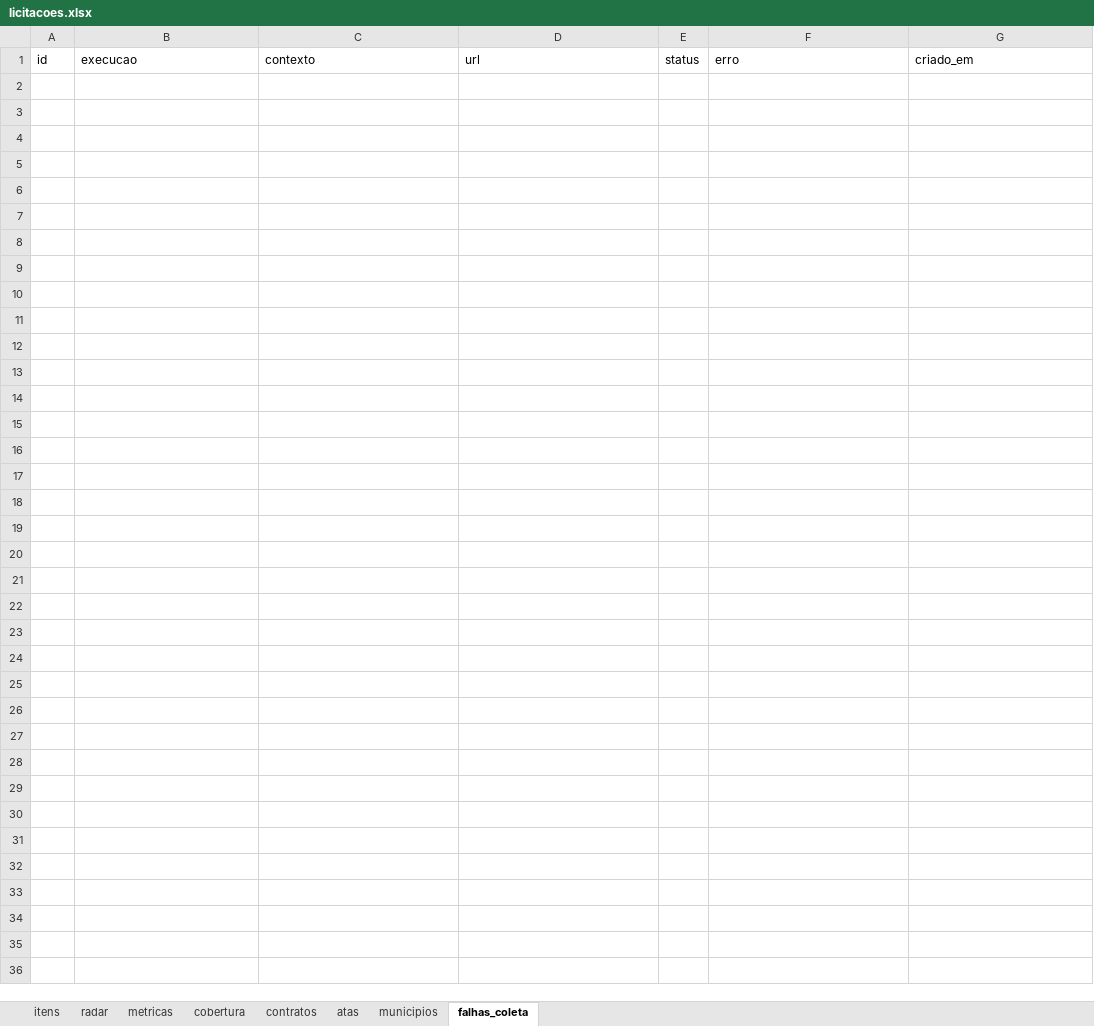
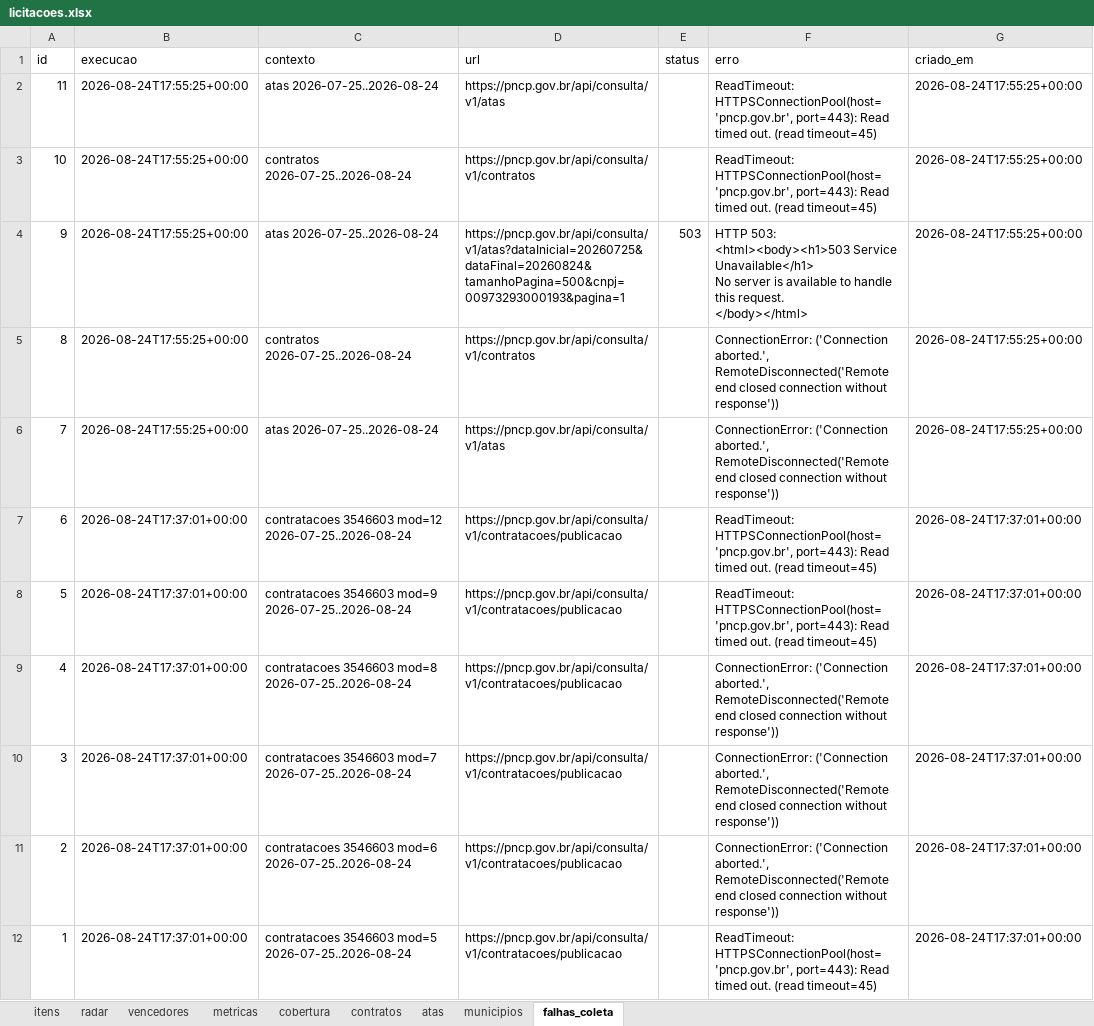
Before and after one commit to hub-ramos/licitacao, an Excel workbook: dados/licitacoes.xlsx, sheet falhas_coleta, drawn as a sheet; values as stored, in another font and other column widths than the file's, no borders; ↵ is a line break in a cell; the diff names each change by its address in the sheet, - before the commit and + after, or states it on an @@ line.

```diff
--- a/dados/licitacoes.xlsx (sheet falhas_coleta)
+++ b/dados/licitacoes.xlsx (sheet falhas_coleta)
+sheet tab: vencedores
+row 2: 11 | 2026-08-24T17:55:25+00:00 | atas 2026-07-25..2026-08-24 | https://pncp.gov.br/api/consulta/v1/atas |  | ReadTimeout: HTTPSConnectionPool(host='pncp.gov.br', port=443): Read timed out. (read timeout=45) | 2026-08-24T17:55:25+00:00
+row 3: 10 | 2026-08-24T17:55:25+00:00 | contratos 2026-07-25..2026-08-24 | https://pncp.gov.br/api/consulta/v1/contratos |  | ReadTimeout: HTTPSConnectionPool(host='pncp.gov.br', port=443): Read timed out. (read timeout=45) | 2026-08-24T17:55:25+00:00
+row 4: 9 | 2026-08-24T17:55:25+00:00 | atas 2026-07-25..2026-08-24 | https://pncp.gov.br/api/consulta/v1/atas?dataInicial=20260725&dataFinal=20260824&tamanhoPagina=500&cnpj=00973293000193&pagina=1 | 503 | HTTP 503: <html><body><h1>503 Service Unavailable</h1> ↵ No server is available to handle this request. ↵ </body></html> | 2026-08-24T17:55:25+00:00
+row 5: 8 | 2026-08-24T17:55:25+00:00 | contratos 2026-07-25..2026-08-24 | https://pncp.gov.br/api/consulta/v1/contratos |  | ConnectionError: ('Connection aborted.', RemoteDisconnected('Remote end closed connection without response')) | 2026-08-24T17:55:25+00:00
+row 6: 7 | 2026-08-24T17:55:25+00:00 | atas 2026-07-25..2026-08-24 | https://pncp.gov.br/api/consulta/v1/atas |  | ConnectionError: ('Connection aborted.', RemoteDisconnected('Remote end closed connection without response')) | 2026-08-24T17:55:25+00:00
+row 7: 6 | 2026-08-24T17:37:01+00:00 | contratacoes 3546603 mod=12 2026-07-25..2026-08-24 | https://pncp.gov.br/api/consulta/v1/contratacoes/publicacao |  | ReadTimeout: HTTPSConnectionPool(host='pncp.gov.br', port=443): Read timed out. (read timeout=45) | 2026-08-24T17:37:01+00:00
+row 8: 5 | 2026-08-24T17:37:01+00:00 | contratacoes 3546603 mod=9 2026-07-25..2026-08-24 | https://pncp.gov.br/api/consulta/v1/contratacoes/publicacao |  | ReadTimeout: HTTPSConnectionPool(host='pncp.gov.br', port=443): Read timed out. (read timeout=45) | 2026-08-24T17:37:01+00:00
+row 9: 4 | 2026-08-24T17:37:01+00:00 | contratacoes 3546603 mod=8 2026-07-25..2026-08-24 | https://pncp.gov.br/api/consulta/v1/contratacoes/publicacao |  | ConnectionError: ('Connection aborted.', RemoteDisconnected('Remote end closed connection without response')) | 2026-08-24T17:37:01+00:00
+row 10: 3 | 2026-08-24T17:37:01+00:00 | contratacoes 3546603 mod=7 2026-07-25..2026-08-24 | https://pncp.gov.br/api/consulta/v1/contratacoes/publicacao |  | ConnectionError: ('Connection aborted.', RemoteDisconnected('Remote end closed connection without response')) | 2026-08-24T17:37:01+00:00
+row 11: 2 | 2026-08-24T17:37:01+00:00 | contratacoes 3546603 mod=6 2026-07-25..2026-08-24 | https://pncp.gov.br/api/consulta/v1/contratacoes/publicacao |  | ConnectionError: ('Connection aborted.', RemoteDisconnected('Remote end closed connection without response')) | 2026-08-24T17:37:01+00:00
+row 12: 1 | 2026-08-24T17:37:01+00:00 | contratacoes 3546603 mod=5 2026-07-25..2026-08-24 | https://pncp.gov.br/api/consulta/v1/contratacoes/publicacao |  | ReadTimeout: HTTPSConnectionPool(host='pncp.gov.br', port=443): Read timed out. (read timeout=45) | 2026-08-24T17:37:01+00:00
```
Also changed, not shown: sheet contratos, sheet metricas, sheet itens, sheet radar, sheet cobertura, 9 other files.
